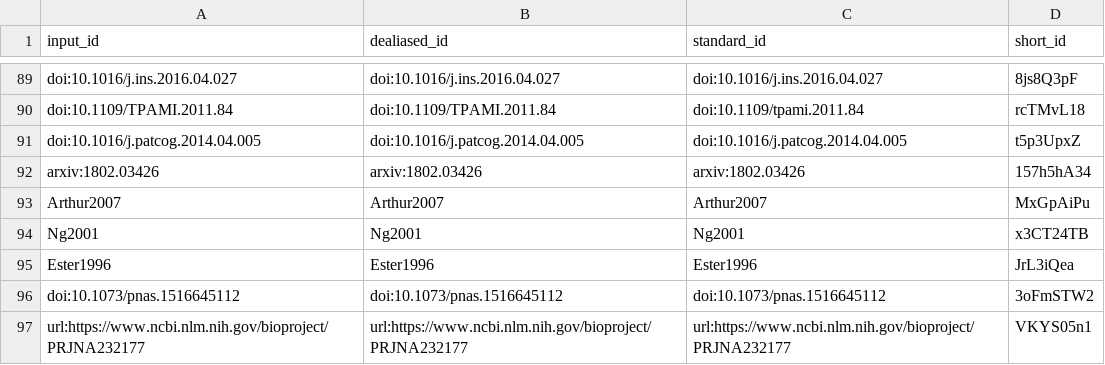
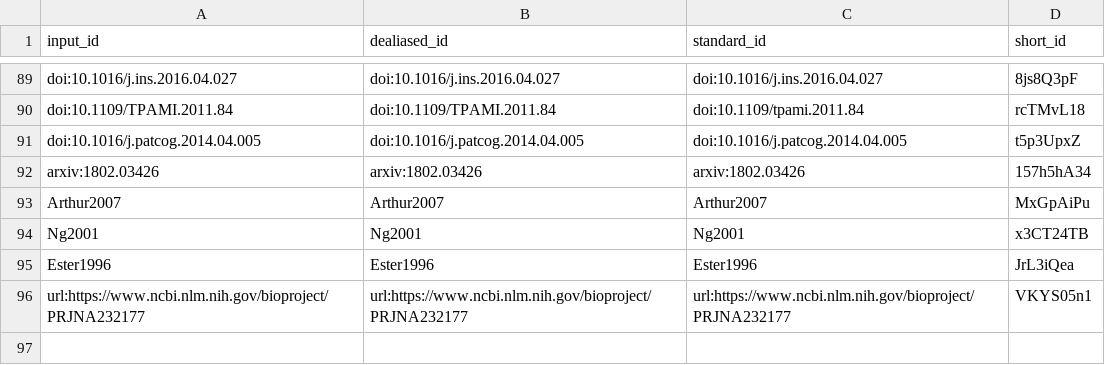
Before and after one commit to greenelab/phenoplier_manuscript, a TSV file: citations.tsv, drawn as a sheet; only a part is shown, gaps mark what is left out; the diff names each change by its address in the sheet, - before the commit and + after, or states it on an @@ line.

```diff
--- a/citations.tsv
+++ b/citations.tsv
-row 96: doi:10.1073/pnas.1516645112 | doi:10.1073/pnas.1516645112 | doi:10.1073/pnas.1516645112 | 3oFmSTW2
```
Also changed, not shown: 8 other files.
